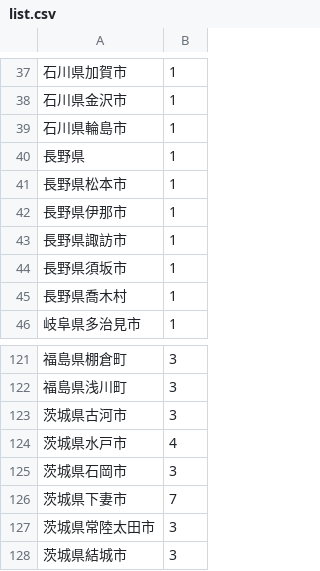
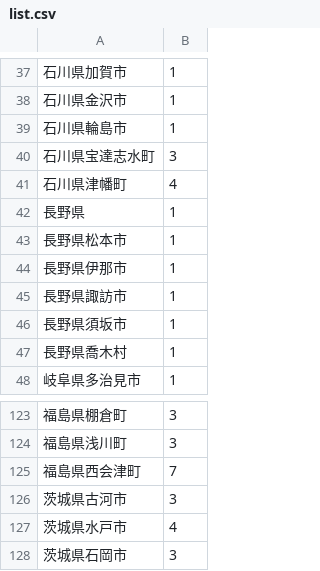
Before and after one commit to litalicolitalico/map, a CSV file: list.csv, drawn as a sheet; only a part is shown, gaps mark what is left out; the shorter side is filled out with more unchanged rows; the diff names each change by its address in the sheet, - before the commit and + after, or states it on an @@ line.

Commit message:
Update list.csv

```diff
--- a/list.csv
+++ b/list.csv
+row 40: 石川県宝達志水町 | 3
+row 41: 石川県津幡町 | 4
+row 125: 福島県西会津町 | 7
```
